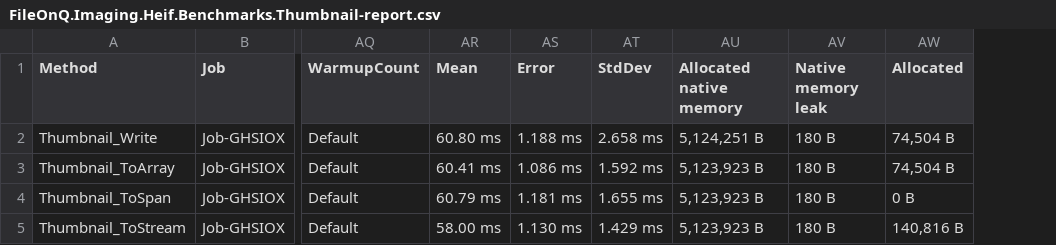
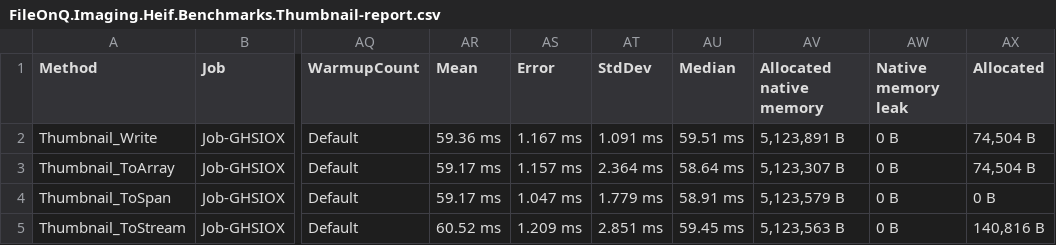
Before and after one commit to FileOnQ/Imaging.Heif, a CSV file: benchmarks/results/thumbnail.net48/FileOnQ.Imaging.Heif.Benchmarks.Thumbnail-report.csv, drawn as a sheet; only a part is shown, gaps mark what is left out; addresses are those after the commit; the diff names each change by its address in the sheet, - before the commit and + after, or states it on an @@ line.

```diff
--- a/benchmarks/results/thumbnail.net48/FileOnQ.Imaging.Heif.Benchmarks.Thumbnail-report.csv
+++ b/benchmarks/results/thumbnail.net48/FileOnQ.Imaging.Heif.Benchmarks.Thumbnail-report.csv
+column AU (Median), rows 2-5: 59.51 ms | 58.64 ms | 58.91 ms | 59.45 ms
-AR2 (Mean): 60.80 ms
+AR2 (Mean): 59.36 ms
-AS2 (Error): 1.188 ms
+AS2 (Error): 1.167 ms
-AT2 (StdDev): 2.658 ms
+AT2 (StdDev): 1.091 ms
-AV2 (Allocated native memory): 5,124,251 B
+AV2 (Allocated native memory): 5,123,891 B
-AW2:AW5 (Native memory leak): 180 B
+AW2:AW5 (Native memory leak): 0 B
-AR3 (Mean): 60.41 ms
+AR3 (Mean): 59.17 ms
-AS3 (Error): 1.086 ms
+AS3 (Error): 1.157 ms
-AT3 (StdDev): 1.592 ms
+AT3 (StdDev): 2.364 ms
-AV3 (Allocated native memory): 5,123,923 B
+AV3 (Allocated native memory): 5,123,307 B
-AR4 (Mean): 60.79 ms
+AR4 (Mean): 59.17 ms
-AS4 (Error): 1.181 ms
+AS4 (Error): 1.047 ms
-AT4 (StdDev): 1.655 ms
+AT4 (StdDev): 1.779 ms
-AV4 (Allocated native memory): 5,123,923 B
+AV4 (Allocated native memory): 5,123,579 B
-AR5 (Mean): 58.00 ms
+AR5 (Mean): 60.52 ms
-AS5 (Error): 1.130 ms
+AS5 (Error): 1.209 ms
-AT5 (StdDev): 1.429 ms
+AT5 (StdDev): 2.851 ms
-AV5 (Allocated native memory): 5,123,923 B
+AV5 (Allocated native memory): 5,123,563 B
```
Also changed, not shown: benchmarks/results/primary.net48/FileOnQ.Imaging.Heif.Benchmarks.PrimaryImage-report.csv, benchmarks/results/primary.net5.0/FileOnQ.Imaging.Heif.Benchmarks.PrimaryImage-report.csv, 21 other files.
